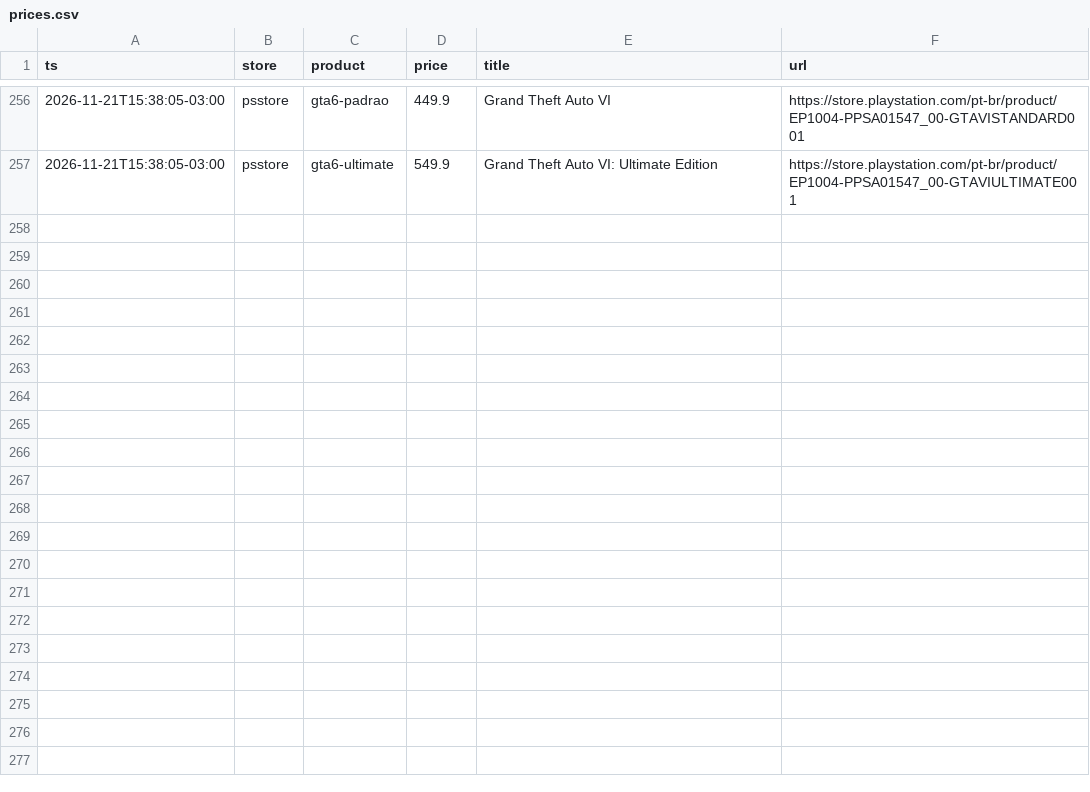
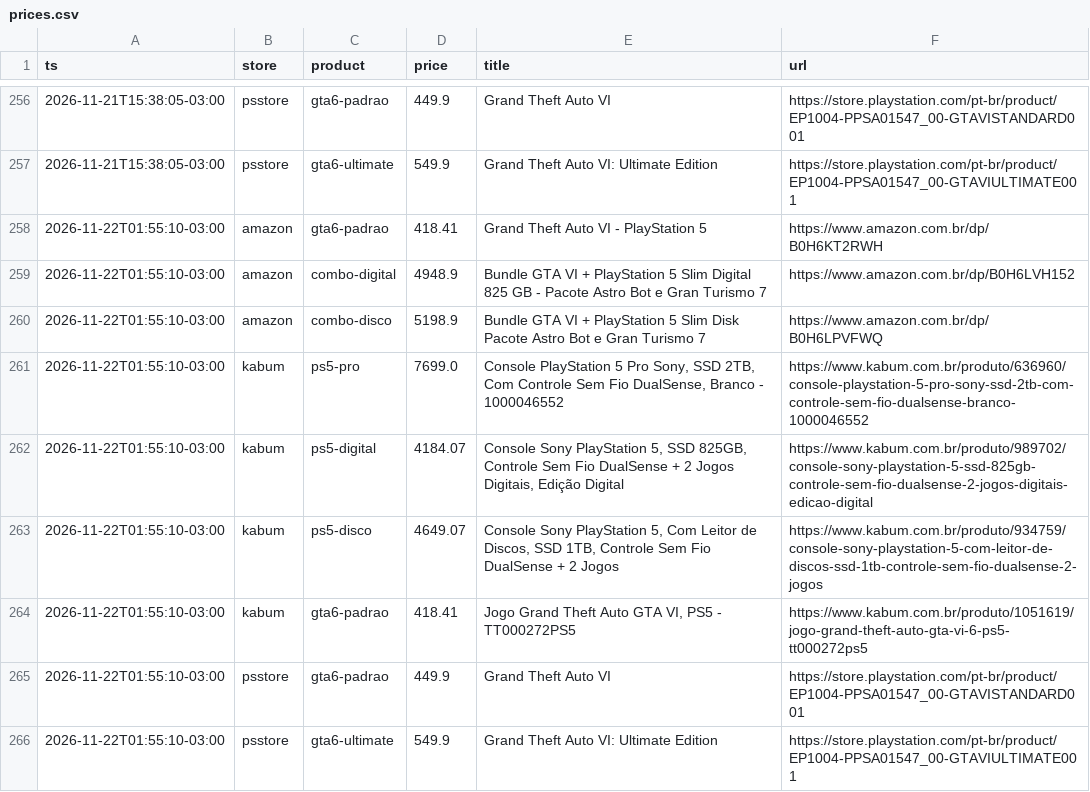
Before and after one commit to JordanAmaralVicente/BZM12548828L, a CSV file: data/prices.csv, drawn as a sheet; only a part is shown, gaps mark what is left out.

```diff
--- a/data/prices.csv
+++ b/data/prices.csv
@@ -257 +257,10 @@ ts,store,product,price,title,url
 2026-11-21T15:38:05-03:00,psstore,gta6-ultimate,549.9,Grand Theft Auto VI: Ultimate Edition,https://store.playstation.com/pt-br/product/EP1004-PPSA01547_00-GTAVIULTIMATE001
+2026-11-22T01:55:10-03:00,amazon,gta6-padrao,418.41,Grand Theft Auto VI - PlayStation 5,https://www.amazon.com.br/dp/B0H6KT2RWH
+2026-11-22T01:55:10-03:00,amazon,combo-digital,4948.9,Bundle GTA VI + PlayStation 5 Slim Digital 825 GB - Pacote Astro Bot e Gran Turismo 7,https://www.amazon.com.br/dp/B0H6LVH152
+2026-11-22T01:55:10-03:00,amazon,combo-disco,5198.9,Bundle GTA VI + PlayStation 5 Slim Disk Pacote Astro Bot e Gran Turismo 7,https://www.amazon.com.br/dp/B0H6LPVFWQ
+2026-11-22T01:55:10-03:00,kabum,ps5-pro,7699.0,"Console PlayStation 5 Pro Sony, SSD 2TB, Com Controle Sem Fio DualSense, Branco - 1000046552",https://www.kabum.com.br/produto/636960/console-playstation-5-pro-sony-ssd-2tb-com-controle-sem-fio-dualsense-branco-1000046552
+2026-11-22T01:55:10-03:00,kabum,ps5-digital,4184.07,"Console Sony PlayStation 5, SSD 825GB, Controle Sem Fio DualSense + 2 Jogos Digitais, Edição Digital",https://www.kabum.com.br/produto/989702/console-sony-playstation-5-ssd-825gb-controle-sem-fio-dualsense-2-jogos-digitais-edicao-digital
+2026-11-22T01:55:10-03:00,kabum,ps5-disco,4649.07,"Console Sony PlayStation 5, Com Leitor de Discos, SSD 1TB, Controle Sem Fio DualSense + 2 Jogos",https://www.kabum.com.br/produto/934759/console-sony-playstation-5-com-leitor-de-discos-ssd-1tb-controle-sem-fio-dualsense-2-jogos
+2026-11-22T01:55:10-03:00,kabum,gta6-padrao,418.41,"Jogo Grand Theft Auto GTA VI, PS5 - TT000272PS5",https://www.kabum.com.br/produto/1051619/jogo-grand-theft-auto-gta-vi-6-ps5-tt000272ps5
+2026-11-22T01:55:10-03:00,psstore,gta6-padrao,449.9,Grand Theft Auto VI,https://store.playstation.com/pt-br/product/EP1004-PPSA01547_00-GTAVISTANDARD001
+2026-11-22T01:55:10-03:00,psstore,gta6-ultimate,549.9,Grand Theft Auto VI: Ultimate Edition,https://store.playstation.com/pt-br/product/EP1004-PPSA01547_00-GTAVIULTIMATE001
```
Also changed, not shown: data/runs.csv, 2 other files.
